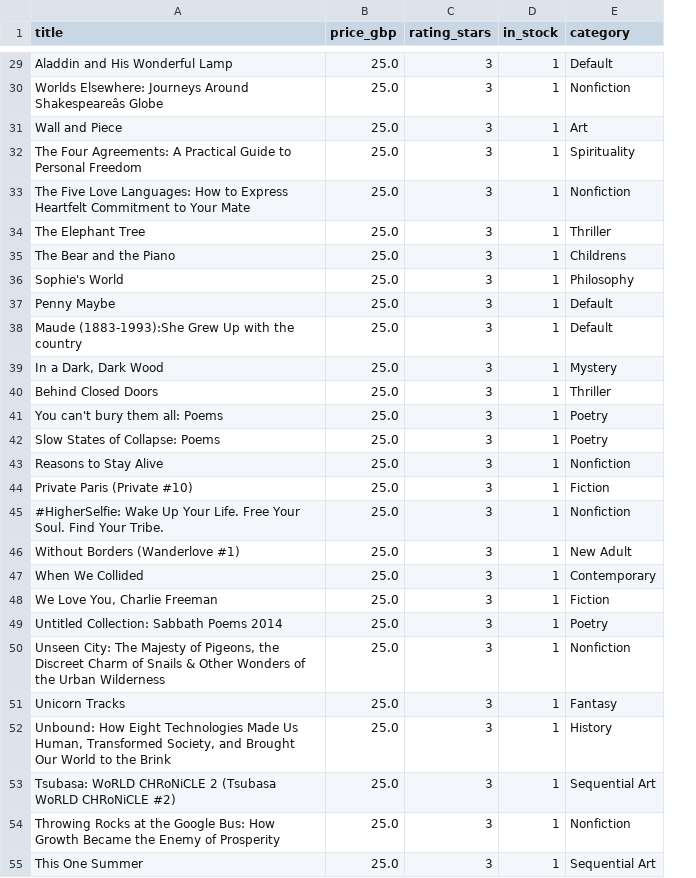
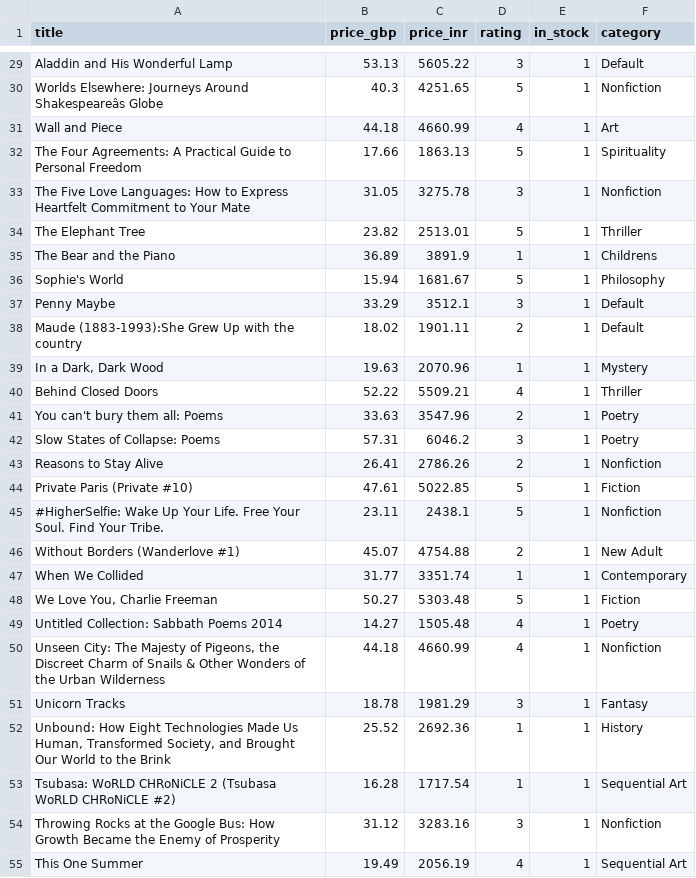
Before and after one commit to suchi1304/zepto-platform, a CSV file: data_pipeline/cleaned_books.csv, drawn as a sheet; only a part is shown, gaps mark what is left out; removed rows and columns are numbered as before the commit, all else as after; the diff covers the shown part only; the diff names each change by its address in the sheet, - before the commit and + after, or states it on an @@ line.

Commit message:
feat(data_pipeline): add price_inr conversion, full sql clauses and 60+ rows

```diff
--- a/data_pipeline/cleaned_books.csv
+++ b/data_pipeline/cleaned_books.csv
-column C (rating_stars), rows 29-55: all 3
+column C (price_inr), rows 29-55: 5605.22 | 4251.65 | 4660.99 | 1863.13 | 3275.78 | 2513.01 | 3891.9 | 1681.67 | 3512.1 | 1901.11 | 2070.96 | 5509.21 | 3547.96 | 6046.2 | 2786.26 | 5022.85 | 2438.1 | 4754.88 | 3351.74 | 5303.48 | 1505.48 | 4660.99 | 1981.29 | 2692.36 | 1717.54 | 3283.16 | 2056.19
+column D (rating), rows 29-55: 3 | 5 | 4 | 5 | 3 | 5 | 1 | 5 | 3 | 2 | 1 | 4 | 2 | 3 | 2 | 5 | 5 | 2 | 1 | 5 | 4 | 4 | 3 | 1 | 1 | 3 | 4
-B29 (price_gbp): 25.0
+B29 (price_gbp): 53.13
-B30 (price_gbp): 25.0
+B30 (price_gbp): 40.3
-B31 (price_gbp): 25.0
+B31 (price_gbp): 44.18
-B32 (price_gbp): 25.0
+B32 (price_gbp): 17.66
-B33 (price_gbp): 25.0
+B33 (price_gbp): 31.05
-B34 (price_gbp): 25.0
+B34 (price_gbp): 23.82
-B35 (price_gbp): 25.0
+B35 (price_gbp): 36.89
-B36 (price_gbp): 25.0
+B36 (price_gbp): 15.94
-B37 (price_gbp): 25.0
+B37 (price_gbp): 33.29
-B38 (price_gbp): 25.0
+B38 (price_gbp): 18.02
-B39 (price_gbp): 25.0
+B39 (price_gbp): 19.63
-B40 (price_gbp): 25.0
+B40 (price_gbp): 52.22
-B41 (price_gbp): 25.0
+B41 (price_gbp): 33.63
-B42 (price_gbp): 25.0
+B42 (price_gbp): 57.31
-B43 (price_gbp): 25.0
+B43 (price_gbp): 26.41
-B44 (price_gbp): 25.0
+B44 (price_gbp): 47.61
-B45 (price_gbp): 25.0
+B45 (price_gbp): 23.11
-B46 (price_gbp): 25.0
+B46 (price_gbp): 45.07
-B47 (price_gbp): 25.0
+B47 (price_gbp): 31.77
-B48 (price_gbp): 25.0
+B48 (price_gbp): 50.27
-B49 (price_gbp): 25.0
+B49 (price_gbp): 14.27
-B50 (price_gbp): 25.0
+B50 (price_gbp): 44.18
-B51 (price_gbp): 25.0
+B51 (price_gbp): 18.78
-B52 (price_gbp): 25.0
+B52 (price_gbp): 25.52
-B53 (price_gbp): 25.0
+B53 (price_gbp): 16.28
-B54 (price_gbp): 25.0
+B54 (price_gbp): 31.12
-B55 (price_gbp): 25.0
+B55 (price_gbp): 19.49
```
Also changed, not shown: 53 edited cells elsewhere in this file, 2 other files.
